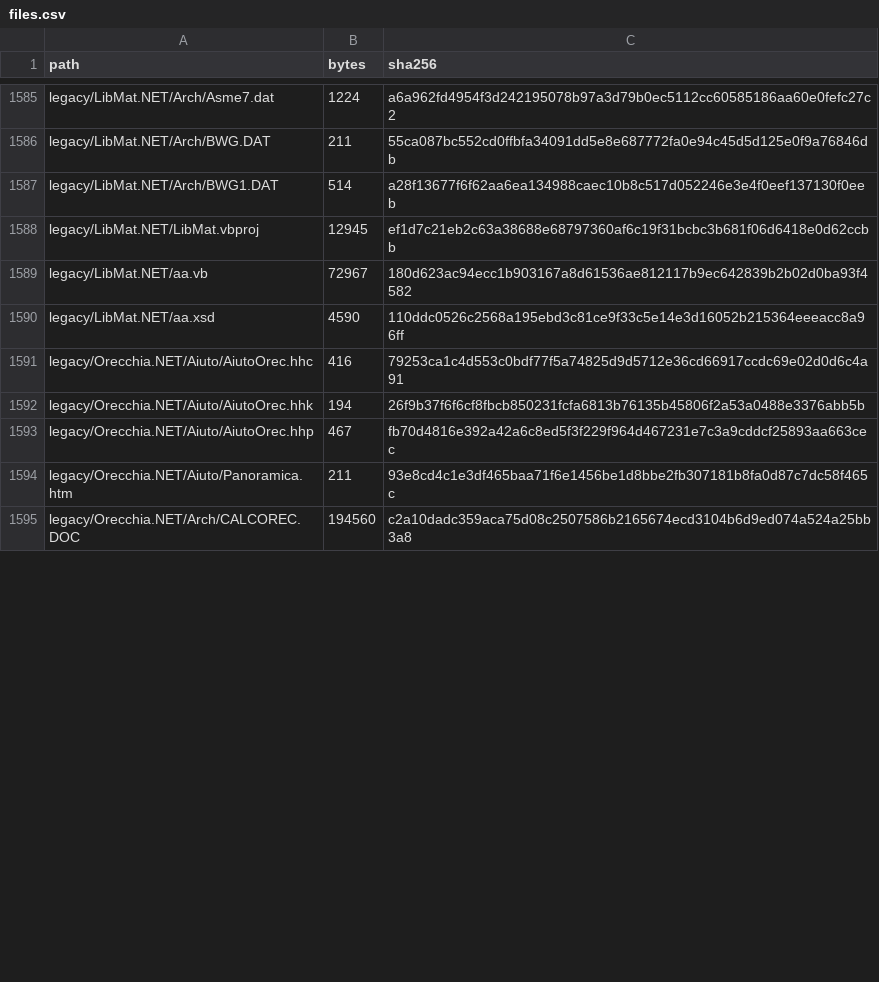
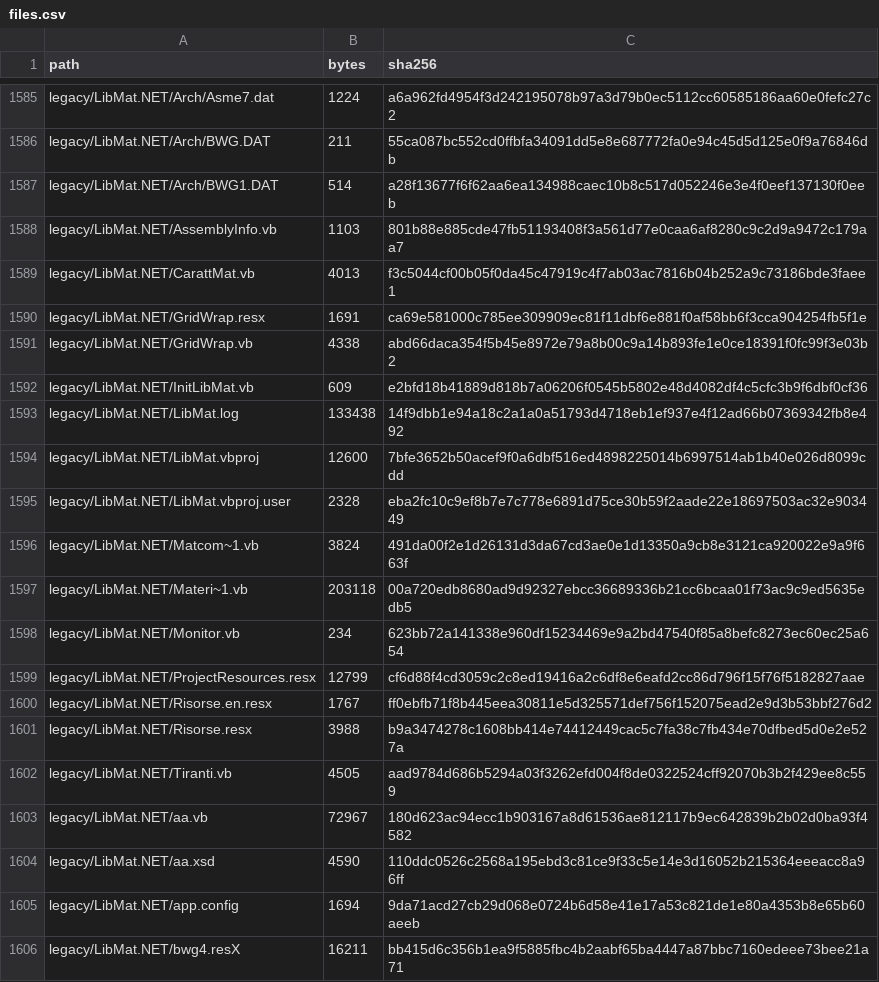
Before and after one commit to GianFossi/LancioNET10, a CSV file: docs/inventory/files.csv, drawn as a sheet; only a part is shown, gaps mark what is left out; the shorter side is filled out with more unchanged rows; the diff covers the shown part only.

Commit message:
docs: verify additional legacy upload and distinguish filename casing

```diff
--- a/docs/inventory/files.csv
+++ b/docs/inventory/files.csv
@@ -1587,4 +1587,20 @@ legacy/LibMat.NET/Arch/BWG.DAT,211,55ca087bc552cd0ffbfa34091dd5e8e687772fa0e94c4
 legacy/LibMat.NET/Arch/BWG1.DAT,514,a28f13677f6f62aa6ea134988caec10b8c517d052246e3e4f0eef137130f0eeb
-legacy/LibMat.NET/LibMat.vbproj,12945,ef1d7c21eb2c63a38688e68797360af6c19f31bcbc3b681f06d6418e0d62ccbb
+legacy/LibMat.NET/AssemblyInfo.vb,1103,801b88e885cde47fb51193408f3a561d77e0caa6af8280c9c2d9a9472c179aa7
+legacy/LibMat.NET/CarattMat.vb,4013,f3c5044cf00b05f0da45c47919c4f7ab03ac7816b04b252a9c73186bde3faee1
+legacy/LibMat.NET/GridWrap.resx,1691,ca69e581000c785ee309909ec81f11dbf6e881f0af58bb6f3cca904254fb5f1e
+legacy/LibMat.NET/GridWrap.vb,4338,abd66daca354f5b45e8972e79a8b00c9a14b893fe1e0ce18391f0fc99f3e03b2
+legacy/LibMat.NET/InitLibMat.vb,609,e2bfd18b41889d818b7a06206f0545b5802e48d4082df4c5cfc3b9f6dbf0cf36
+legacy/LibMat.NET/LibMat.log,133438,14f9dbb1e94a18c2a1a0a51793d4718eb1ef937e4f12ad66b07369342fb8e492
+legacy/LibMat.NET/LibMat.vbproj,12600,7bfe3652b50acef9f0a6dbf516ed4898225014b6997514ab1b40e026d8099cdd
+legacy/LibMat.NET/LibMat.vbproj.user,2328,eba2fc10c9ef8b7e7c778e6891d75ce30b59f2aade22e18697503ac32e903449
+legacy/LibMat.NET/Matcom~1.vb,3824,491da00f2e1d26131d3da67cd3ae0e1d13350a9cb8e3121ca920022e9a9f663f
+legacy/LibMat.NET/Materi~1.vb,203118,00a720edb8680ad9d92327ebcc36689336b21cc6bcaa01f73ac9c9ed5635edb5
+legacy/LibMat.NET/Monitor.vb,234,623bb72a141338e960df15234469e9a2bd47540f85a8befc8273ec60ec25a654
+legacy/LibMat.NET/ProjectResources.resx,12799,cf6d88f4cd3059c2c8ed19416a2c6df8e6eafd2cc86d796f15f76f5182827aae
+legacy/LibMat.NET/Risorse.en.resx,1767,ff0ebfb71f8b445eea30811e5d325571def756f152075ead2e9d3b53bbf276d2
+legacy/LibMat.NET/Risorse.resx,3988,b9a3474278c1608bb414e74412449cac5c7fa38c7fb434e70dfbed5d0e2e527a
+legacy/LibMat.NET/Tiranti.vb,4505,aad9784d686b5294a03f3262efd004f8de0322524cff92070b3b2f429ee8c559
 legacy/LibMat.NET/aa.vb,72967,180d623ac94ecc1b903167a8d61536ae812117b9ec642839b2b02d0ba93f4582
 legacy/LibMat.NET/aa.xsd,4590,110ddc0526c2568a195ebd3c81ce9f33c5e14e3d16052b215364eeeacc8a96ff
+legacy/LibMat.NET/app.config,1694,9da71acd27cb29d068e0724b6d58e41e17a53c821de1e80a4353b8e65b60aeeb
+legacy/LibMat.NET/bwg4.resX,16211,bb415d6c356b1ea9f5885fbc4b2aabf65ba4447a87bbc7160edeee73bee21a71
```
Also changed, not shown: 39 added rows and 6 edited cells elsewhere in this file, 6 other files.
